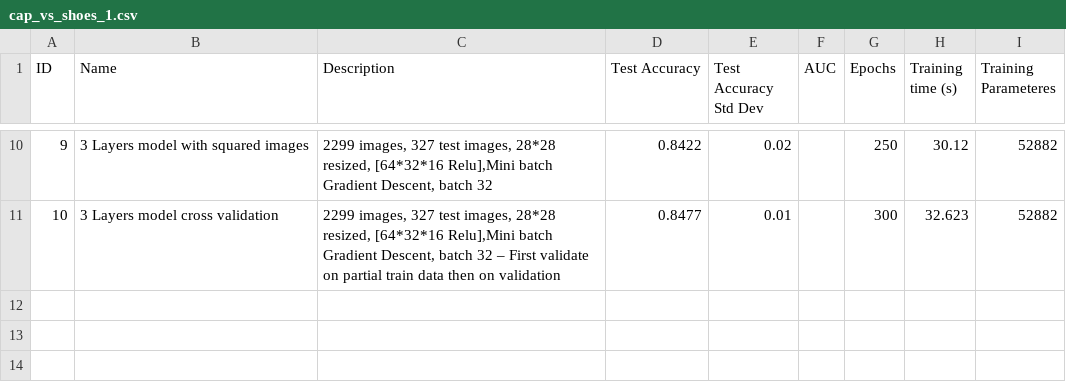
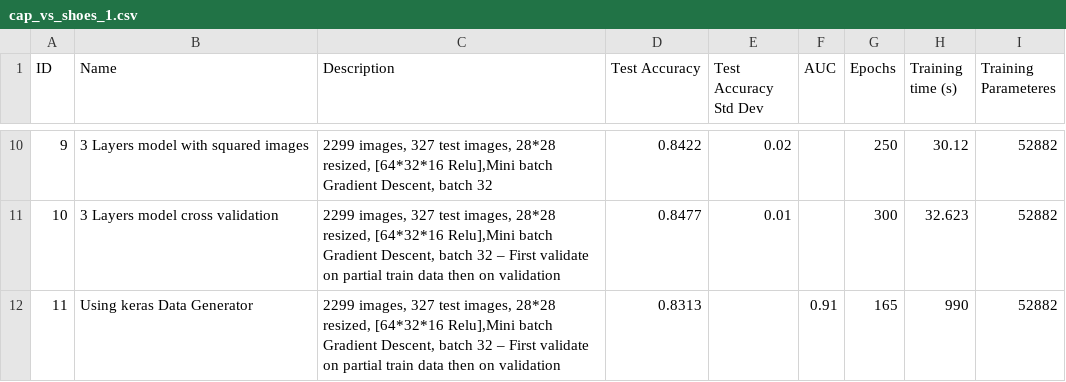
Before and after one commit to yantraguru/deeplearn, a CSV file: logs/cap_vs_shoes_1.csv, drawn as a sheet; only a part is shown, gaps mark what is left out; the diff names each change by its address in the sheet, - before the commit and + after, or states it on an @@ line.

```diff
--- a/logs/cap_vs_shoes_1.csv
+++ b/logs/cap_vs_shoes_1.csv
+row 12: 11 | Using keras Data Generator | 2299 images, 327 test images, 28*28 resized, [64*32*16 Relu],Mini batch Gradient Descent, batch 32 – First validate on partial train data then on validation | 0.8313 |  | 0.91 | 165 | 990 | 52882
```
Also changed, not shown: 1 other file.
